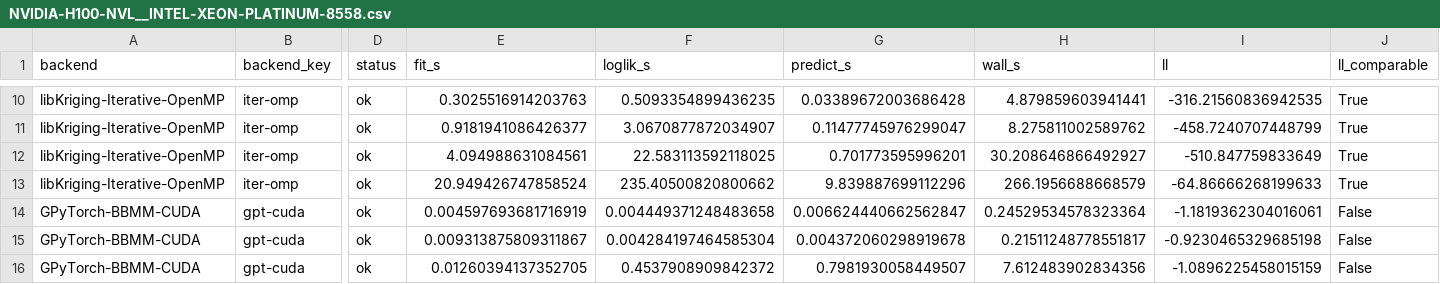
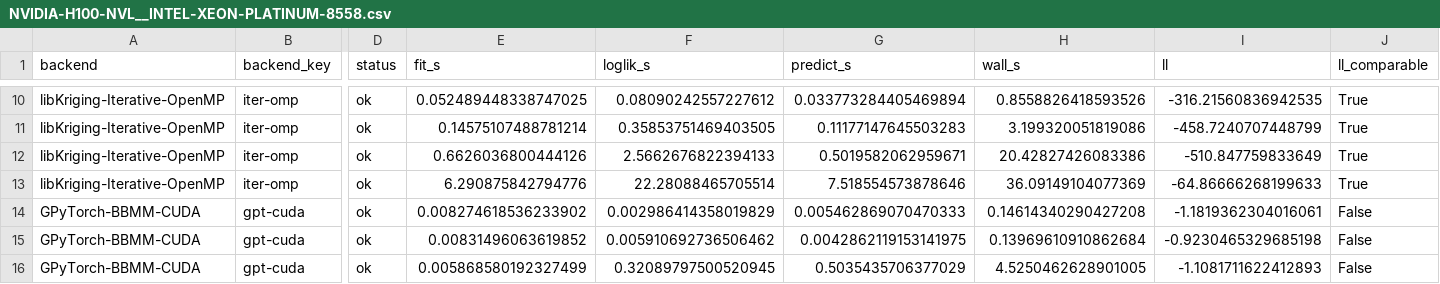
Before and after one commit to libKriging/libKriging, a CSV file: bench/gpu/results/NVIDIA-H100-NVL__INTEL-XEON-PLATINUM-8558.csv, drawn as a sheet; only a part is shown, gaps mark what is left out; the diff covers the shown part only; the diff names each change by its address in the sheet, - before the commit and + after, or states it on an @@ line.

```diff
--- a/bench/gpu/results/NVIDIA-H100-NVL__INTEL-XEON-PLATINUM-8558.csv
+++ b/bench/gpu/results/NVIDIA-H100-NVL__INTEL-XEON-PLATINUM-8558.csv
-E10 (fit_s): 0.3025516914203763
+E10 (fit_s): 0.052489448338747025
-F10 (loglik_s): 0.5093354899436235
+F10 (loglik_s): 0.08090242557227612
-G10 (predict_s): 0.03389672003686428
+G10 (predict_s): 0.033773284405469894
-H10 (wall_s): 4.879859603941441
+H10 (wall_s): 0.8558826418593526
-E11 (fit_s): 0.9181941086426377
+E11 (fit_s): 0.14575107488781214
-F11 (loglik_s): 3.0670877872034907
+F11 (loglik_s): 0.35853751469403505
-G11 (predict_s): 0.11477745976299047
+G11 (predict_s): 0.11177147645503283
-H11 (wall_s): 8.275811002589762
+H11 (wall_s): 3.199320051819086
-E12 (fit_s): 4.094988631084561
+E12 (fit_s): 0.6626036800444126
-F12 (loglik_s): 22.583113592118025
+F12 (loglik_s): 2.5662676822394133
-G12 (predict_s): 0.701773595996201
+G12 (predict_s): 0.5019582062959671
-H12 (wall_s): 30.208646866492927
+H12 (wall_s): 20.42827426083386
-E13 (fit_s): 20.949426747858524
+E13 (fit_s): 6.290875842794776
-F13 (loglik_s): 235.40500820800662
+F13 (loglik_s): 22.28088465705514
-G13 (predict_s): 9.839887699112296
+G13 (predict_s): 7.518554573878646
-H13 (wall_s): 266.1956688668579
+H13 (wall_s): 36.09149104077369
-E14 (fit_s): 0.004597693681716919
+E14 (fit_s): 0.008274618536233902
-F14 (loglik_s): 0.004449371248483658
+F14 (loglik_s): 0.002986414358019829
-G14 (predict_s): 0.006624440662562847
+G14 (predict_s): 0.005462869070470333
-H14 (wall_s): 0.24529534578323364
+H14 (wall_s): 0.14614340290427208
-E15 (fit_s): 0.009313875809311867
+E15 (fit_s): 0.00831496063619852
-F15 (loglik_s): 0.004284197464585304
+F15 (loglik_s): 0.005910692736506462
-G15 (predict_s): 0.004372060298919678
+G15 (predict_s): 0.0042862119153141975
-H15 (wall_s): 0.21511248778551817
+H15 (wall_s): 0.13969610910862684
-E16 (fit_s): 0.01260394137352705
+E16 (fit_s): 0.005868580192327499
-F16 (loglik_s): 0.4537908909842372
+F16 (loglik_s): 0.32089797500520945
-G16 (predict_s): 0.7981930058449507
+G16 (predict_s): 0.5035435706377029
-H16 (wall_s): 7.612483902834356
+H16 (wall_s): 4.5250462628901005
-I16 (ll): -1.0896225458015159
+I16 (ll): -1.1081711622412893
```
Also changed, not shown: 55 edited cells elsewhere in this file, 1 other file.
